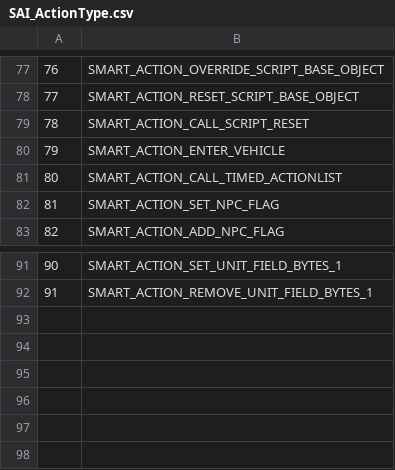
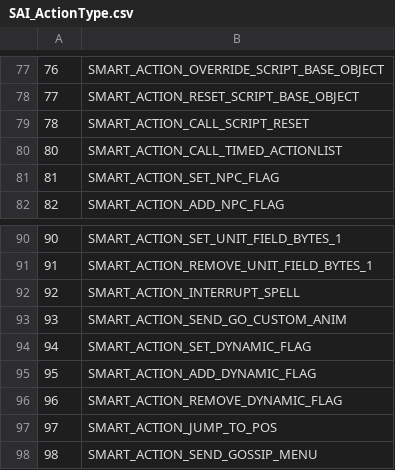
Before and after one commit to Jstalin1337/truice, a CSV file: CSV/SAI_ActionType.csv, drawn as a sheet; only a part is shown, gaps mark what is left out.

```diff
--- a/CSV/SAI_ActionType.csv
+++ b/CSV/SAI_ActionType.csv
@@ -79,3 +79,2 @@
 78;SMART_ACTION_CALL_SCRIPT_RESET
-79;SMART_ACTION_ENTER_VEHICLE
 80;SMART_ACTION_CALL_TIMED_ACTIONLIST
@@ -92 +91,8 @@
 91;SMART_ACTION_REMOVE_UNIT_FIELD_BYTES_1
+92;SMART_ACTION_INTERRUPT_SPELL
+93;SMART_ACTION_SEND_GO_CUSTOM_ANIM
+94;SMART_ACTION_SET_DYNAMIC_FLAG
+95;SMART_ACTION_ADD_DYNAMIC_FLAG
+96;SMART_ACTION_REMOVE_DYNAMIC_FLAG
+97;SMART_ACTION_JUMP_TO_POS
+98;SMART_ACTION_SEND_GOSSIP_MENU
```
Also changed, not shown: CSV/AreaTrigger.csv, CSV/CreatureFlag1.csv, 22 other files.
